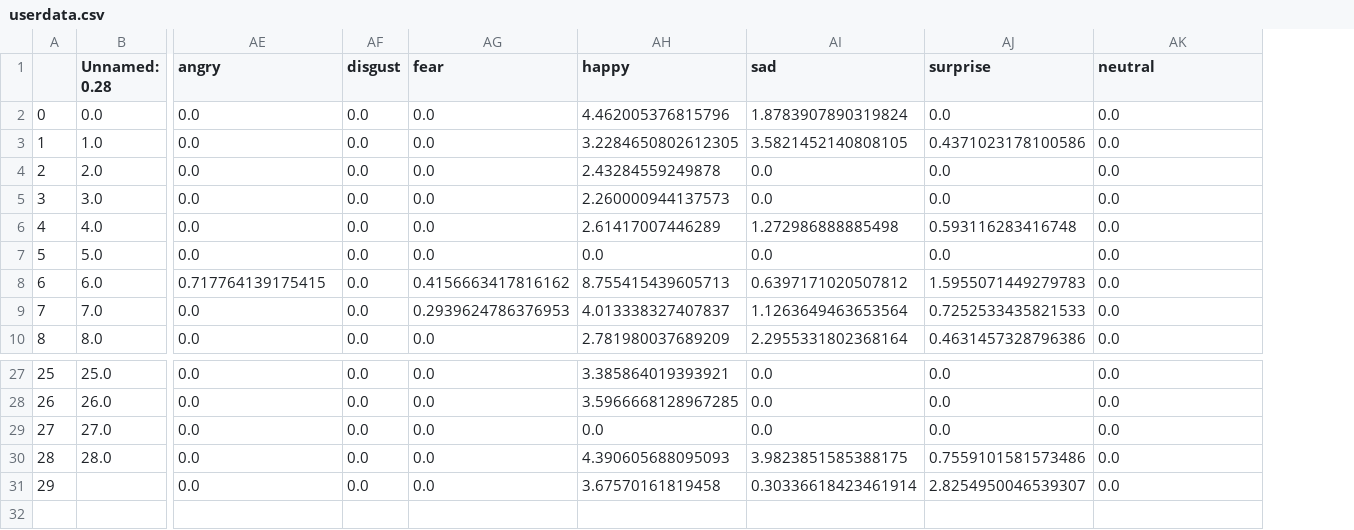
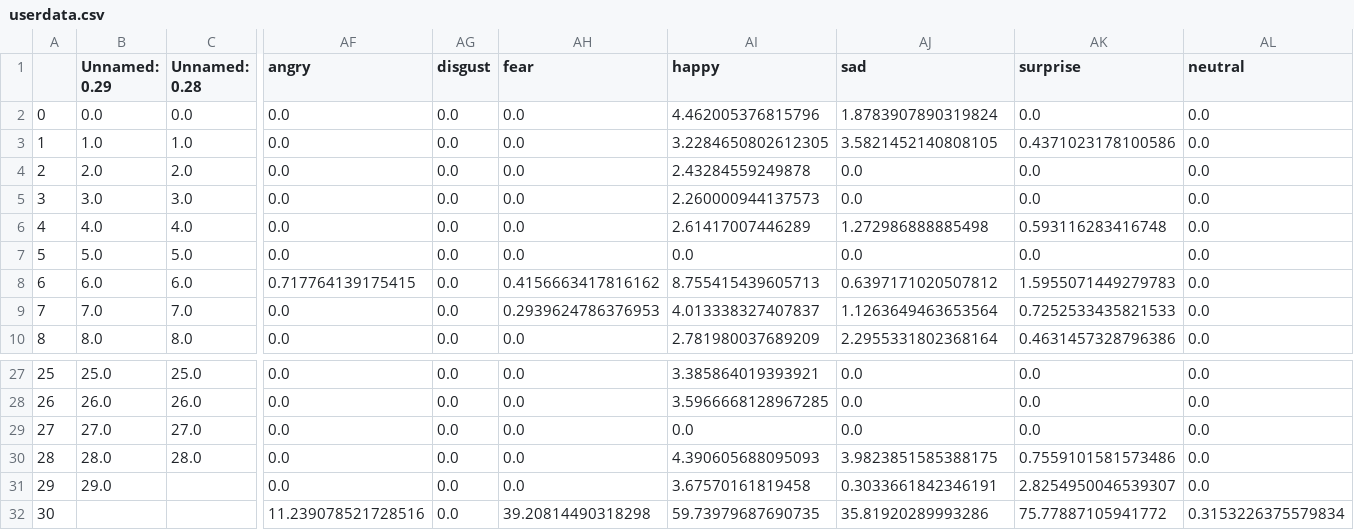
Before and after one commit to Kapil-chn7/Emotion-Detection-using-Deep-neural-network-and-Open-Cv, a CSV file: userdata.csv, drawn as a sheet; only a part is shown, gaps mark what is left out; addresses are those after the commit; rows hold the shown columns only; the diff names each change by its address in the sheet, - before the commit and + after, or states it on an @@ line.

Commit message:
Commiting Changes

```diff
--- a/userdata.csv
+++ b/userdata.csv
+column B (Unnamed: 0.29), rows 2-10: 0.0 | 1.0 | 2.0 | 3.0 | 4.0 | 5.0 | 6.0 | 7.0 | 8.0; rows 27-31: 25.0 | 26.0 | 27.0 | 28.0 | 29.0
-AJ31 (sad): 0.30336618423461914
+AJ31 (sad): 0.3033661842346191
+row 32: 30 |  |  | 11.239078521728516 | 0.0 | 39.20814490318298 | 59.73979687690735 | 35.81920289993286 | 75.77887105941772 | 0.3153226375579834
```
